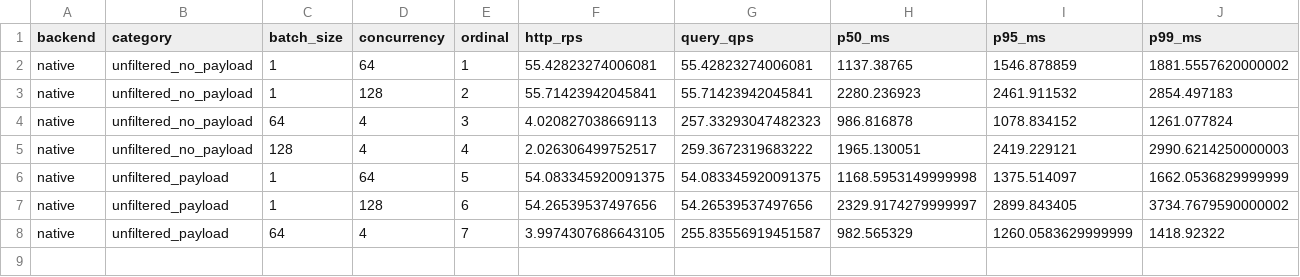
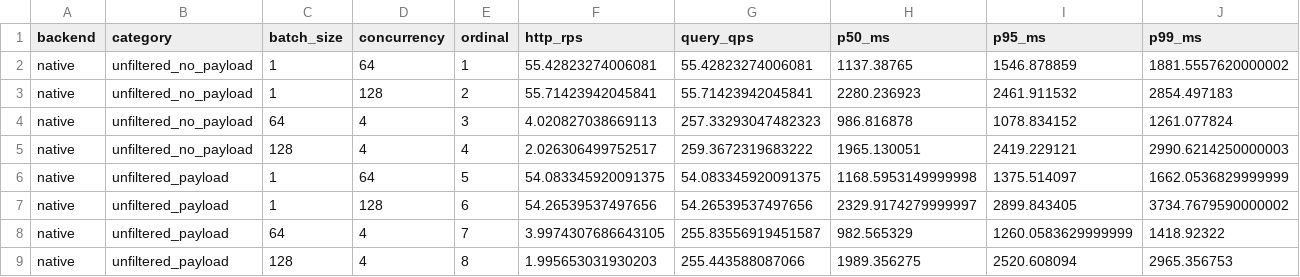
Before and after one commit to nicabreon/qdrant-veortex-releases, a CSV file: benchmarks/shared3-live-20261110.csv, drawn as a sheet; only a part is shown; rows hold the shown columns only; the diff names each change by its address in the sheet, - before the commit and + after, or states it on an @@ line.

Commit message:
Update shared-CPU benchmark: 8/48 rows (TIMING)

```diff
--- a/benchmarks/shared3-live-20261110.csv
+++ b/benchmarks/shared3-live-20261110.csv
+row 9: native | unfiltered_payload | 128 | 4 | 8 | 1.995653031930203 | 255.443588087066 | 1989.356275 | 2520.608094 | 2965.356753
```
Also changed, not shown: 2 other files.
